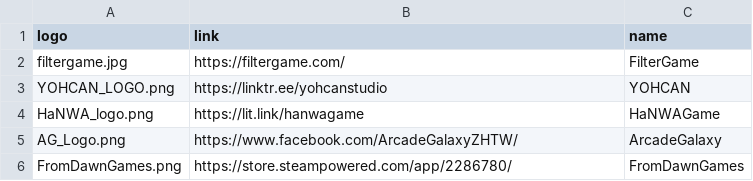
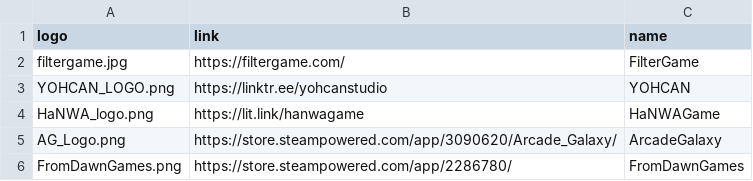
Before and after one commit to FilterGame/East-Asia-Indie-Games-Celebration, a CSV file: publishers.csv, drawn as a sheet.

```diff
--- a/publishers.csv
+++ b/publishers.csv
@@ -4,3 +4,3 @@ YOHCAN_LOGO.png,https://linktr.ee/yohcanstudio,YOHCAN
 HaNWA_logo.png,https://lit.link/hanwagame,HaNWAGame
-AG_Logo.png,https://www.facebook.com/ArcadeGalaxyZHTW/,ArcadeGalaxy
+AG_Logo.png,https://store.steampowered.com/app/3090620/Arcade_Galaxy/,ArcadeGalaxy
 FromDawnGames.png,https://store.steampowered.com/app/2286780/,FromDawnGames
```
Also changed, not shown: deals.csv, 2 other files.
